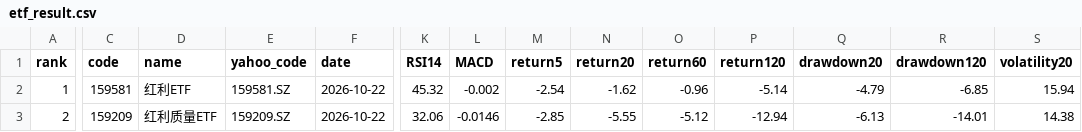
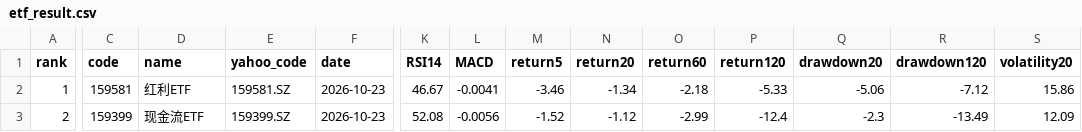
Before and after one commit to huming013-cyber/-quant-model, a CSV file: data/etf_result.csv, drawn as a sheet; only a part is shown, gaps mark what is left out; the diff covers the shown part only; the diff names each change by its address in the sheet, - before the commit and + after, or states it on an @@ line.

```diff
--- a/data/etf_result.csv
+++ b/data/etf_result.csv
-F2:F3 (date): 2026-10-22
+F2:F3 (date): 2026-10-23
-K2 (RSI14): 45.32
+K2 (RSI14): 46.67
-L2 (MACD): -0.002
+L2 (MACD): -0.0041
-M2 (return5): -2.54
+M2 (return5): -3.46
-N2 (return20): -1.62
+N2 (return20): -1.34
-O2 (return60): -0.96
+O2 (return60): -2.18
-P2 (return120): -5.14
+P2 (return120): -5.33
-Q2 (drawdown20): -4.79
+Q2 (drawdown20): -5.06
-R2 (drawdown120): -6.85
+R2 (drawdown120): -7.12
-S2 (volatility20): 15.94
+S2 (volatility20): 15.86
-C3 (code): 159209
+C3 (code): 159399
-D3 (name): 红利质量ETF
+D3 (name): 现金流ETF
-E3 (yahoo_code): 159209.SZ
+E3 (yahoo_code): 159399.SZ
-K3 (RSI14): 32.06
+K3 (RSI14): 52.08
-L3 (MACD): -0.0146
+L3 (MACD): -0.0056
-M3 (return5): -2.85
+M3 (return5): -1.52
-N3 (return20): -5.55
+N3 (return20): -1.12
-O3 (return60): -5.12
+O3 (return60): -2.99
-P3 (return120): -12.94
+P3 (return120): -12.4
-Q3 (drawdown20): -6.13
+Q3 (drawdown20): -2.3
-R3 (drawdown120): -14.01
+R3 (drawdown120): -13.49
-S3 (volatility20): 14.38
+S3 (volatility20): 12.09
```
Also changed, not shown: 27 edited cells elsewhere in this file, data/quant_result.csv, data/stock_result.csv.
